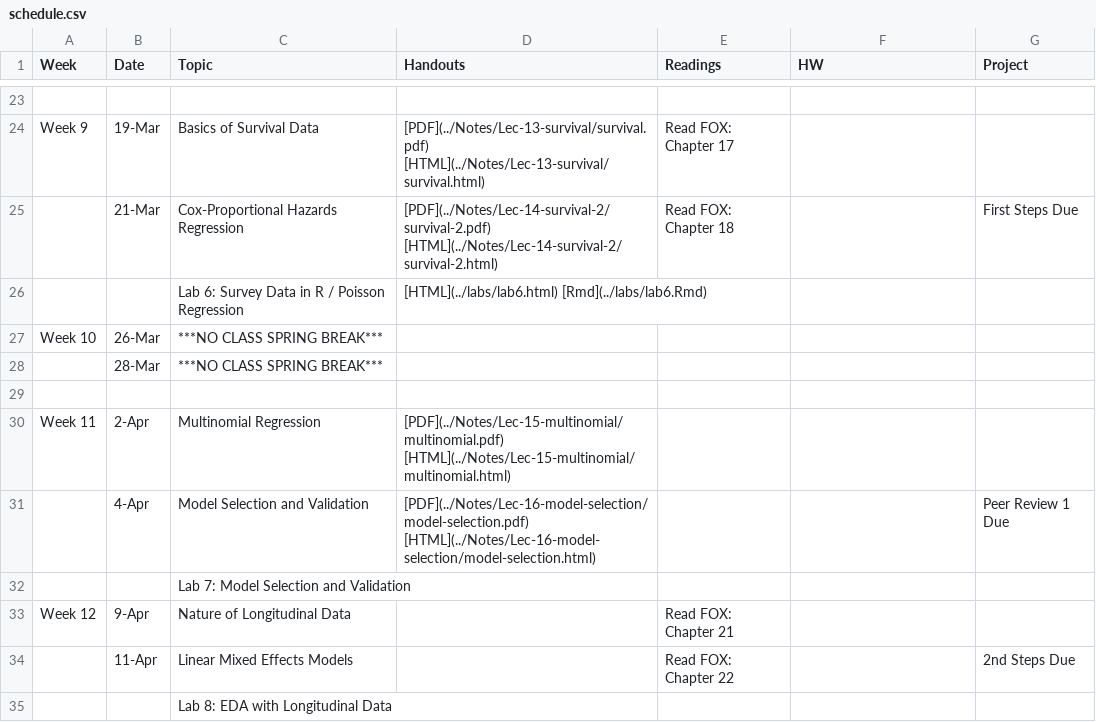
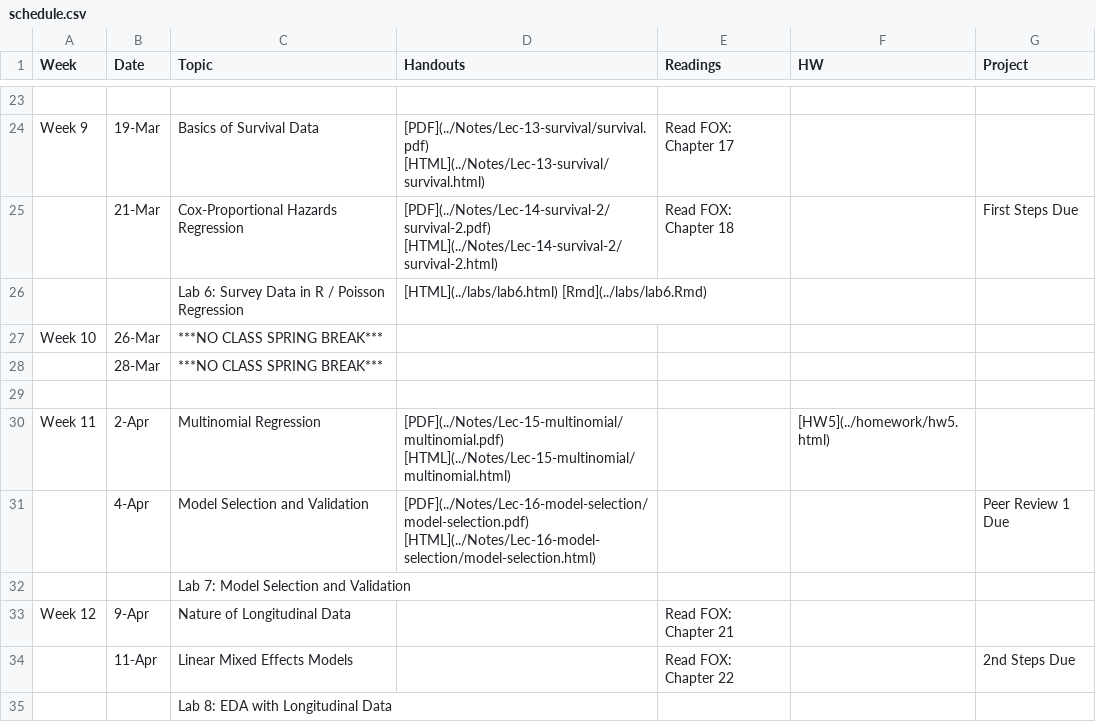
Before and after one commit to php-1511-2511/php-1511-2511.github.io, a CSV file: _csv/schedule.csv, drawn as a sheet; only a part is shown, gaps mark what is left out.

```diff
--- a/_csv/schedule.csv
+++ b/_csv/schedule.csv
@@ -29,3 +29,3 @@ Week 10,26-Mar,***NO CLASS SPRING BREAK***,,,,
 ,,,,,,
-Week 11,2-Apr,Multinomial Regression,[PDF](../Notes/Lec-15-multinomial/multinomial.pdf)  [HTML](../Notes/Lec-15-multinomial/multinomial.html) ,,,
+Week 11,2-Apr,Multinomial Regression,[PDF](../Notes/Lec-15-multinomial/multinomial.pdf)  [HTML](../Notes/Lec-15-multinomial/multinomial.html) ,, [HW5](../homework/hw5.html),
 ,4-Apr,Model Selection and Validation,[PDF](../Notes/Lec-16-model-selection/model-selection.pdf)  [HTML](../Notes/Lec-16-model-selection/model-selection.html) ,,,Peer Review 1 Due
```
Also changed, not shown: 5 other files.
